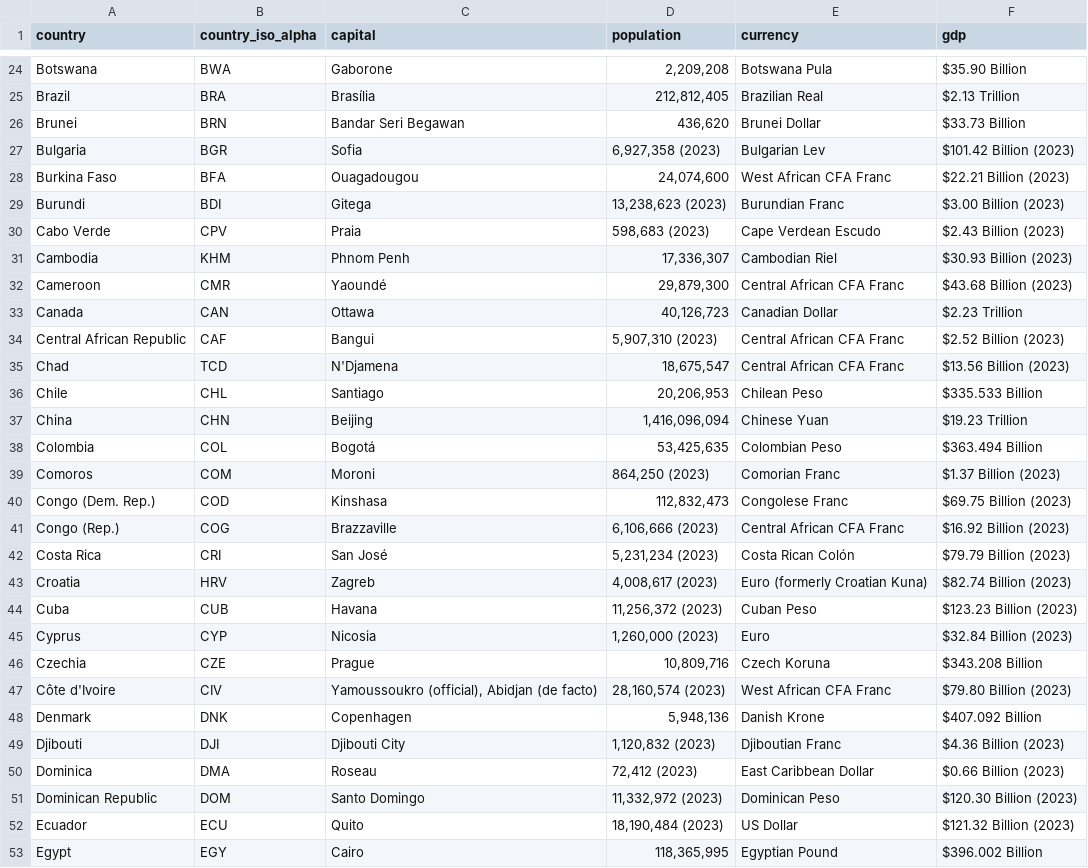
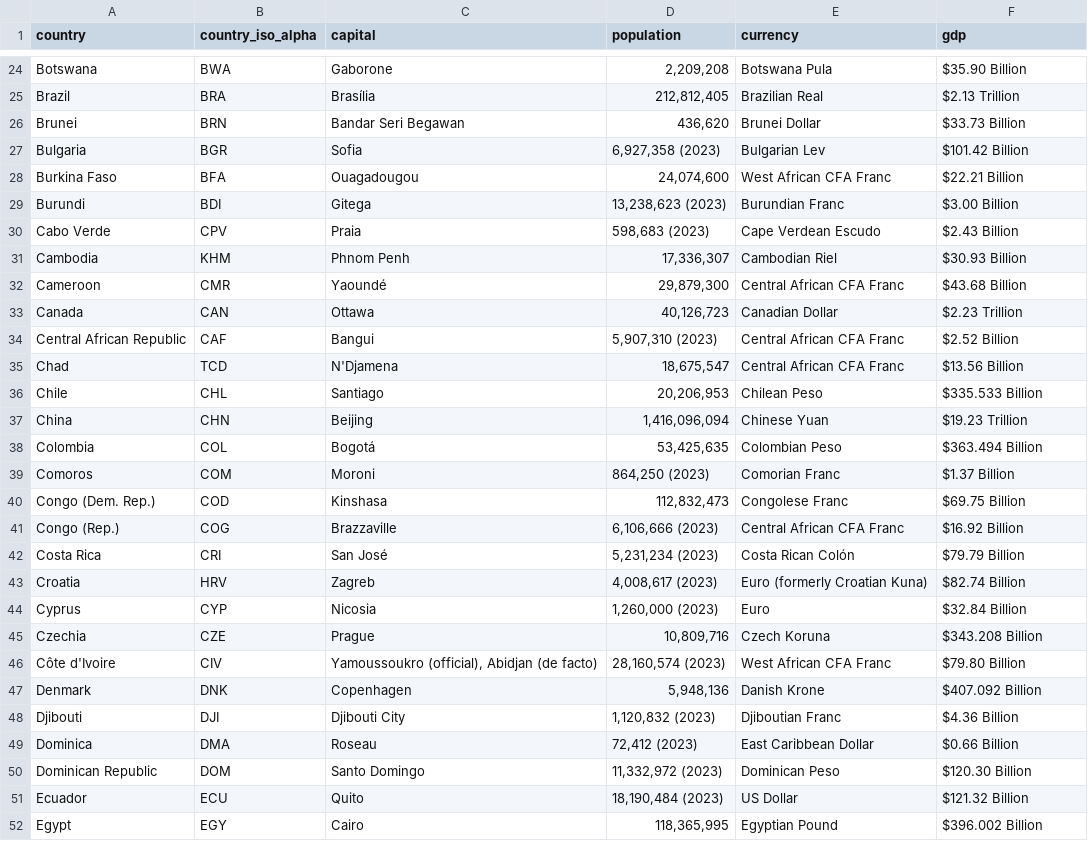
Before and after one commit to bindulaxminarayan/interactiveMap, a CSV file: data/countries.csv, drawn as a sheet; only a part is shown, gaps mark what is left out; the diff covers the shown part only.

```diff
--- a/data/countries.csv
+++ b/data/countries.csv
@@ -26,11 +26,11 @@ Brazil,BRA,Brasília,"212,812,405",Brazilian Real,$2.13 Trillion
 Brunei,BRN,Bandar Seri Begawan,"436,620",Brunei Dollar,$33.73 Billion
-Bulgaria,BGR,Sofia,"6,927,358 (2023)",Bulgarian Lev,$101.42 Billion (2023)
-Burkina Faso,BFA,Ouagadougou,"24,074,600",West African CFA Franc,$22.21 Billion (2023)
-Burundi,BDI,Gitega,"13,238,623 (2023)",Burundian Franc,$3.00 Billion (2023)
-Cabo Verde,CPV,Praia,"598,683 (2023)",Cape Verdean Escudo,$2.43 Billion (2023)
-Cambodia,KHM,Phnom Penh,"17,336,307",Cambodian Riel,$30.93 Billion (2023)
-Cameroon,CMR,Yaoundé,"29,879,300",Central African CFA Franc,$43.68 Billion (2023)
+Bulgaria,BGR,Sofia,"6,927,358 (2023)",Bulgarian Lev,$101.42 Billion
+Burkina Faso,BFA,Ouagadougou,"24,074,600",West African CFA Franc,$22.21 Billion
+Burundi,BDI,Gitega,"13,238,623 (2023)",Burundian Franc,$3.00 Billion
+Cabo Verde,CPV,Praia,"598,683 (2023)",Cape Verdean Escudo,$2.43 Billion
+Cambodia,KHM,Phnom Penh,"17,336,307",Cambodian Riel,$30.93 Billion
+Cameroon,CMR,Yaoundé,"29,879,300",Central African CFA Franc,$43.68 Billion
 Canada,CAN,Ottawa,"40,126,723",Canadian Dollar,$2.23 Trillion
-Central African Republic,CAF,Bangui,"5,907,310 (2023)",Central African CFA Franc,$2.52 Billion (2023)
-Chad,TCD,N'Djamena,"18,675,547",Central African CFA Franc,$13.56 Billion (2023)
+Central African Republic,CAF,Bangui,"5,907,310 (2023)",Central African CFA Franc,$2.52 Billion
+Chad,TCD,N'Djamena,"18,675,547",Central African CFA Franc,$13.56 Billion
 Chile,CHL,Santiago,"20,206,953",Chilean Peso,$335.533 Billion
@@ -38,16 +38,15 @@ China,CHN,Beijing,"1,416,096,094",Chinese Yuan,$19.23 Trillion
 Colombia,COL,Bogotá,"53,425,635",Colombian Peso,$363.494 Billion
-Comoros,COM,Moroni,"864,250 (2023)",Comorian Franc,$1.37 Billion (2023)
-Congo (Dem. Rep.),COD,Kinshasa,"112,832,473",Congolese Franc,$69.75 Billion (2023)
-Congo (Rep.),COG,Brazzaville,"6,106,666 (2023)",Central African CFA Franc,$16.92 Billion (2023)
-Costa Rica,CRI,San José,"5,231,234 (2023)",Costa Rican Colón,$79.79 Billion (2023)
-Croatia,HRV,Zagreb,"4,008,617 (2023)",Euro (formerly Croatian Kuna),$82.74 Billion (2023)
-Cuba,CUB,Havana,"11,256,372 (2023)",Cuban Peso,$123.23 Billion (2023)
-Cyprus,CYP,Nicosia,"1,260,000 (2023)",Euro,$32.84 Billion (2023)
+Comoros,COM,Moroni,"864,250 (2023)",Comorian Franc,$1.37 Billion
+Congo (Dem. Rep.),COD,Kinshasa,"112,832,473",Congolese Franc,$69.75 Billion
+Congo (Rep.),COG,Brazzaville,"6,106,666 (2023)",Central African CFA Franc,$16.92 Billion
+Costa Rica,CRI,San José,"5,231,234 (2023)",Costa Rican Colón,$79.79 Billion
+Croatia,HRV,Zagreb,"4,008,617 (2023)",Euro (formerly Croatian Kuna),$82.74 Billion
+Cyprus,CYP,Nicosia,"1,260,000 (2023)",Euro,$32.84 Billion
 Czechia,CZE,Prague,"10,809,716",Czech Koruna,$343.208 Billion
-Côte d'Ivoire,CIV,"Yamoussoukro (official), Abidjan (de facto)","28,160,574 (2023)",West African CFA Franc,$79.80 Billion (2023)
+Côte d'Ivoire,CIV,"Yamoussoukro (official), Abidjan (de facto)","28,160,574 (2023)",West African CFA Franc,$79.80 Billion
 Denmark,DNK,Copenhagen,"5,948,136",Danish Krone,$407.092 Billion
-Djibouti,DJI,Djibouti City,"1,120,832 (2023)",Djiboutian Franc,$4.36 Billion (2023)
-Dominica,DMA,Roseau,"72,412 (2023)",East Caribbean Dollar,$0.66 Billion (2023)
-Dominican Republic,DOM,Santo Domingo,"11,332,972 (2023)",Dominican Peso,$120.30 Billion (2023)
-Ecuador,ECU,Quito,"18,190,484 (2023)",US Dollar,$121.32 Billion (2023)
+Djibouti,DJI,Djibouti City,"1,120,832 (2023)",Djiboutian Franc,$4.36 Billion
+Dominica,DMA,Roseau,"72,412 (2023)",East Caribbean Dollar,$0.66 Billion
+Dominican Republic,DOM,Santo Domingo,"11,332,972 (2023)",Dominican Peso,$120.30 Billion
+Ecuador,ECU,Quito,"18,190,484 (2023)",US Dollar,$121.32 Billion
 Egypt,EGY,Cairo,"118,365,995",Egyptian Pound,$396.002 Billion
```
Also changed, not shown: 99 edited cells elsewhere in this file, 1 other file.
